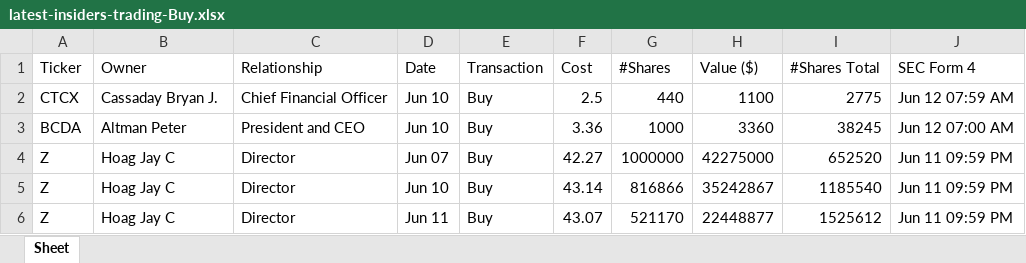
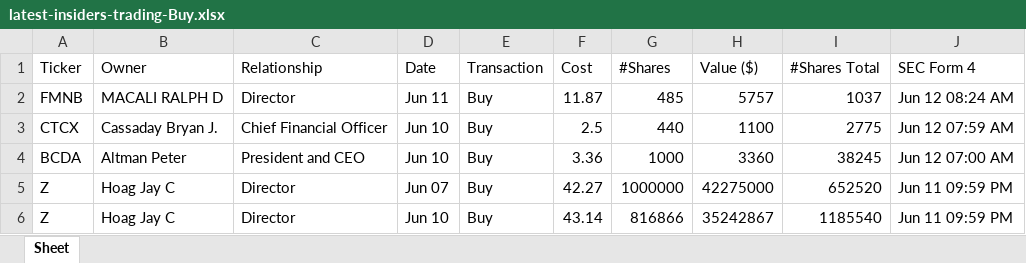
Before and after one commit to JLLMNCHR/python-cinco, an Excel workbook: salidas/latest-insiders-trading-Buy.xlsx, sheet Sheet, drawn as a sheet; only a part is shown; the shorter side is filled out with more unchanged rows; values as stored, in another font and other column widths than the file's, no borders; the diff names each change by its address in the sheet, - before the commit and + after, or states it on an @@ line.

Commit message:
Nuevos excels

```diff
--- a/salidas/latest-insiders-trading-Buy.xlsx (sheet Sheet)
+++ b/salidas/latest-insiders-trading-Buy.xlsx (sheet Sheet)
+row 2: FMNB | MACALI RALPH D | Director | Jun 11 | Buy | 11.87 | 485 | 5757 | 1037 | Jun 12 08:24 AM
```
Also changed, not shown: salidas/latest-insiders-trading-Sale.xlsx.
